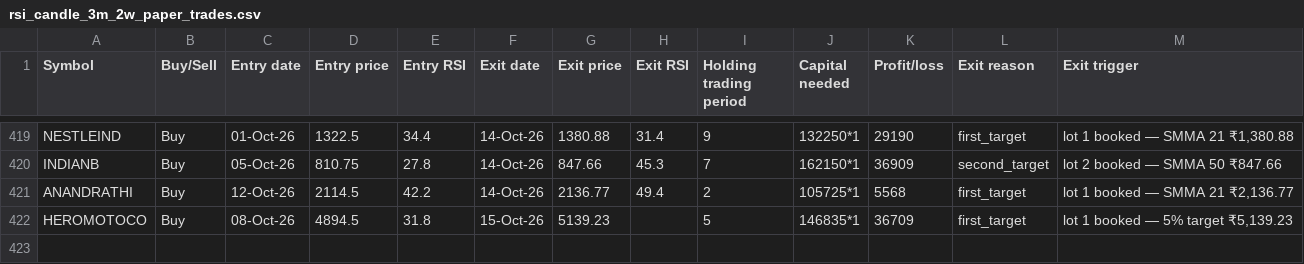
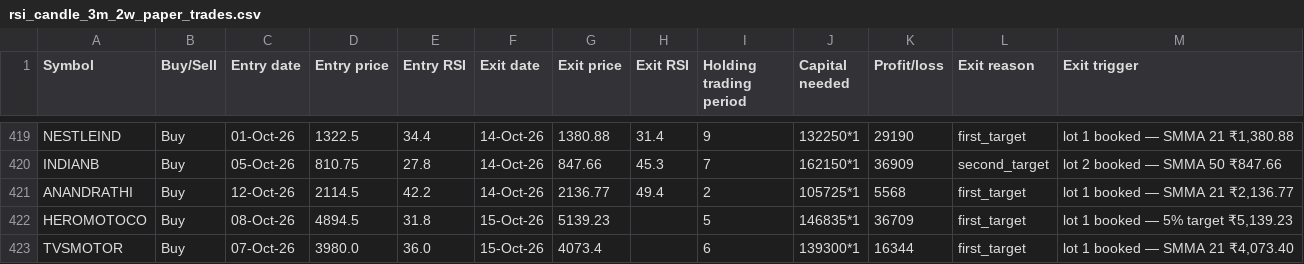
Before and after one commit to AbhilashMunnur/oi-with-stocks, a CSV file: data/rsi_candle_3m_2w_paper_trades.csv, drawn as a sheet; only a part is shown, gaps mark what is left out.

```diff
--- a/data/rsi_candle_3m_2w_paper_trades.csv
+++ b/data/rsi_candle_3m_2w_paper_trades.csv
@@ -422 +422,2 @@ ANANDRATHI,Buy,12-Oct-26,2114.5,42.2,14-Oct-26,2136.77,49.4,2,105725*1,5568,firs
 HEROMOTOCO,Buy,08-Oct-26,4894.5,31.8,15-Oct-26,5139.23,,5,146835*1,36709,first_target,"lot 1 booked — 5% target ₹5,139.23"
+TVSMOTOR,Buy,07-Oct-26,3980.0,36.0,15-Oct-26,4073.4,,6,139300*1,16344,first_target,"lot 1 booked — SMMA 21 ₹4,073.40"
```
Also changed, not shown: data/heikin_ashi_paper_trades.csv, data/rsi_candle_3lot_paper_trades.csv, 5 other files.
